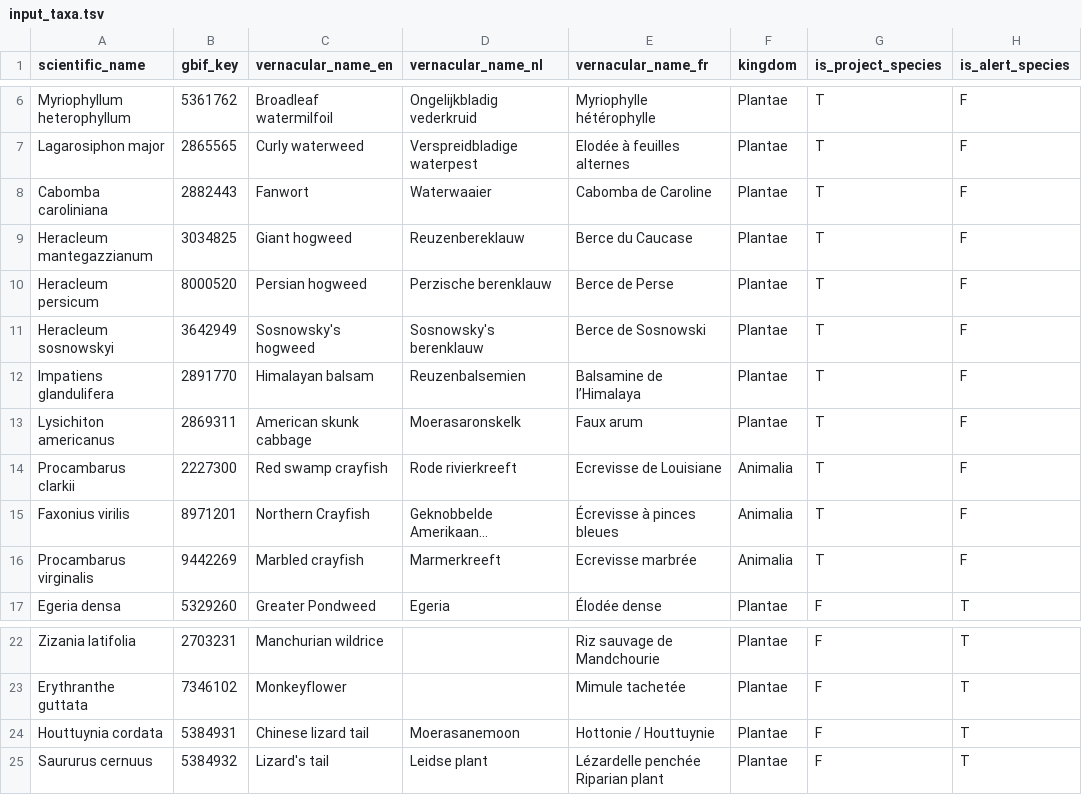
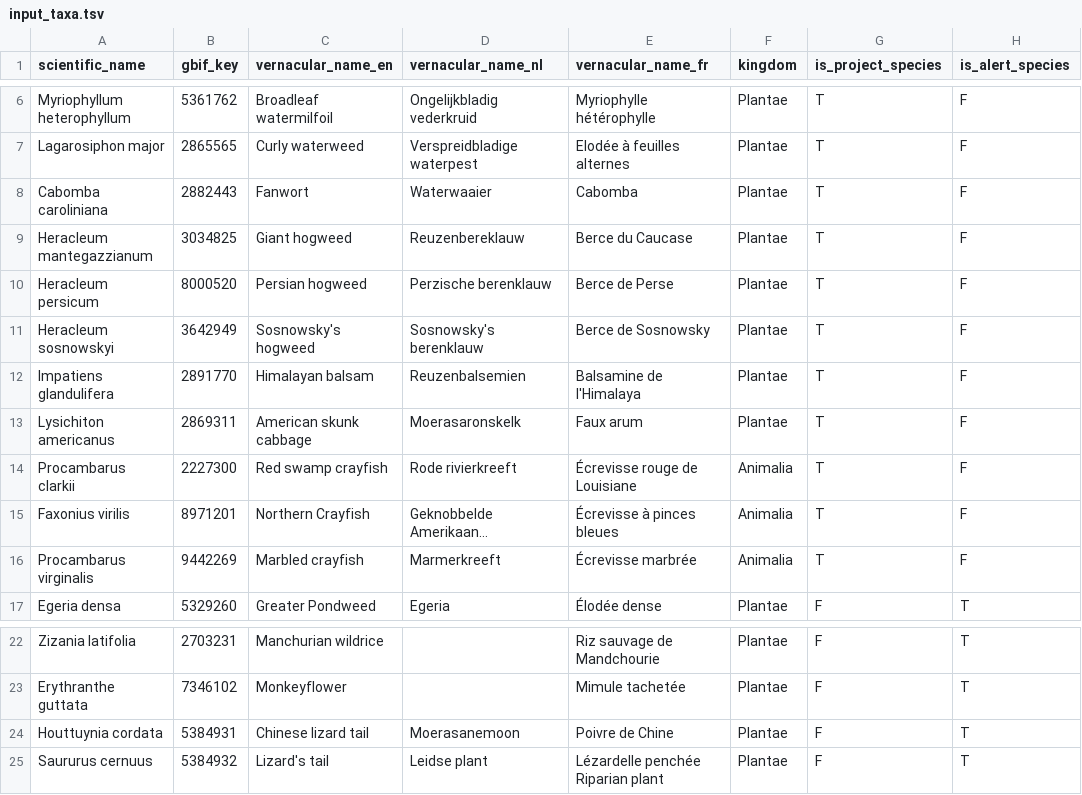
Before and after one commit to riparias/riparias-target-list, a TSV file: data/raw/input_taxa.tsv, drawn as a sheet; only a part is shown, gaps mark what is left out; long unchanged cells end in …; the diff names each change by its address in the sheet, - before the commit and + after, or states it on an @@ line.

Commit message:
Add FR vernacular names

```diff
--- a/data/raw/input_taxa.tsv
+++ b/data/raw/input_taxa.tsv
-E8 (vernacular_name_fr): Cabomba de Caroline
+E8 (vernacular_name_fr): Cabomba
-E11 (vernacular_name_fr): Berce de Sosnowski
+E11 (vernacular_name_fr): Berce de Sosnowsky
-E12 (vernacular_name_fr): Balsamine de l’Himalaya
+E12 (vernacular_name_fr): Balsamine de l'Himalaya
-E14 (vernacular_name_fr): Ecrevisse de Louisiane
+E14 (vernacular_name_fr): Écrevisse rouge de Louisiane
-E16 (vernacular_name_fr): Ecrevisse marbrée
+E16 (vernacular_name_fr): Écrevisse marbrée
-E24 (vernacular_name_fr): Hottonie / Houttuynie
+E24 (vernacular_name_fr): Poivre de Chine
```
